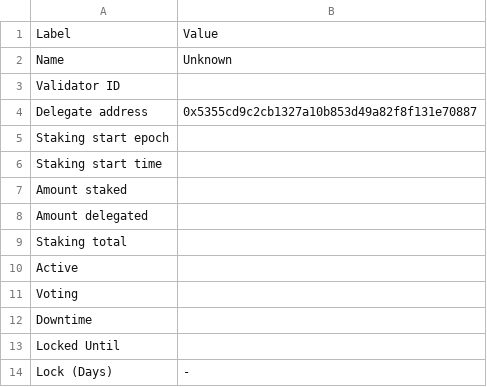
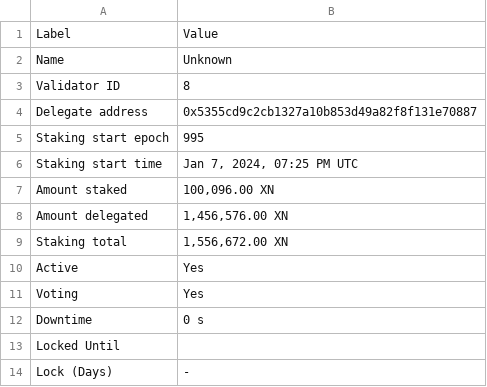
Before and after one commit to TreeCityWes/X1-Validator-Scrape, a CSV file: validator_info.csv, drawn as a sheet.

```diff
--- a/validator_info.csv
+++ b/validator_info.csv
@@ -2,12 +2,12 @@ Label,Value
 Name,Unknown
-Validator ID,
+Validator ID,8
 Delegate address,0x5355cd9c2cb1327a10b853d49a82f8f131e70887
-Staking start epoch,
-Staking start time,
-Amount staked,
-Amount delegated,
-Staking total,
-Active,
-Voting,
-Downtime,
+Staking start epoch,995
+Staking start time,"Jan 7, 2024, 07:25 PM UTC"
+Amount staked,"100,096.00 XN"
+Amount delegated,"1,456,576.00 XN"
+Staking total,"1,556,672.00 XN"
+Active,Yes
+Voting,Yes
+Downtime,0 s
 Locked Until,
```
